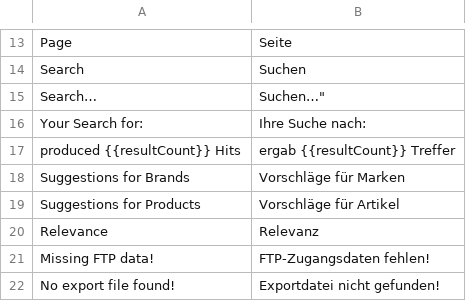
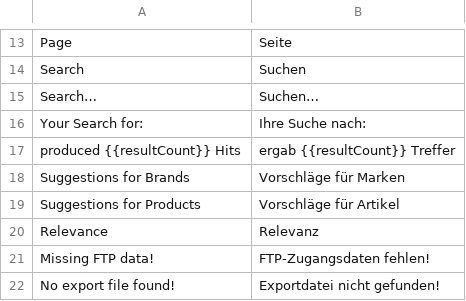
Before and after one commit to FACT-Finder-Web-Components/magento2-module, a CSV file: src/i18n/de_DE.csv, drawn as a sheet; only a part is shown, gaps mark what is left out.

```diff
--- a/src/i18n/de_DE.csv
+++ b/src/i18n/de_DE.csv
@@ -14,3 +14,3 @@
 "Search","Suchen"
-"Search…",Suchen…"
+"Search…","Suchen…"
 "Your Search for:", "Ihre Suche nach:"
```
Also changed, not shown: 1 other file.
